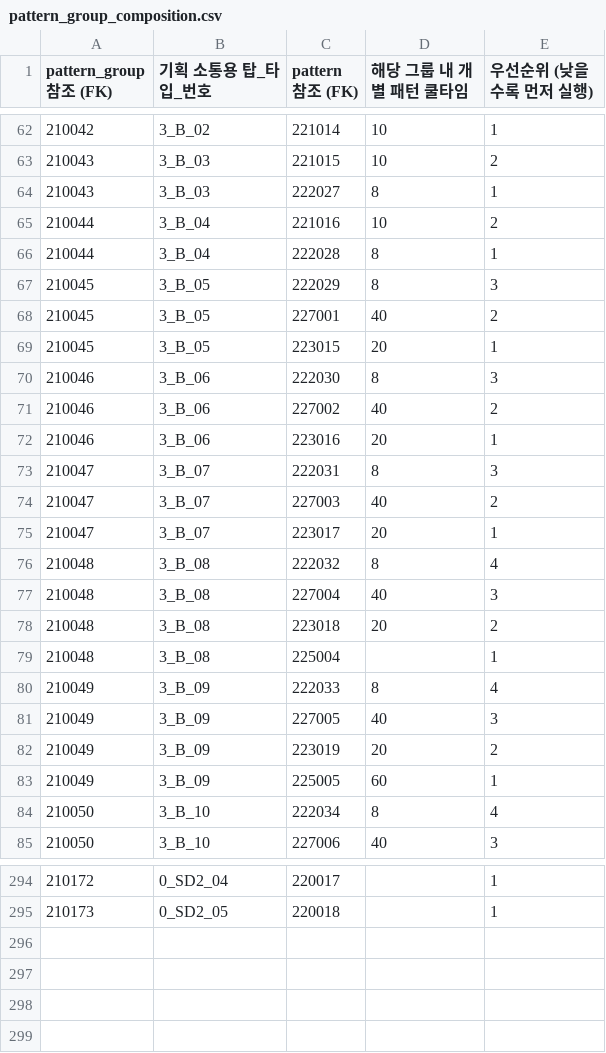
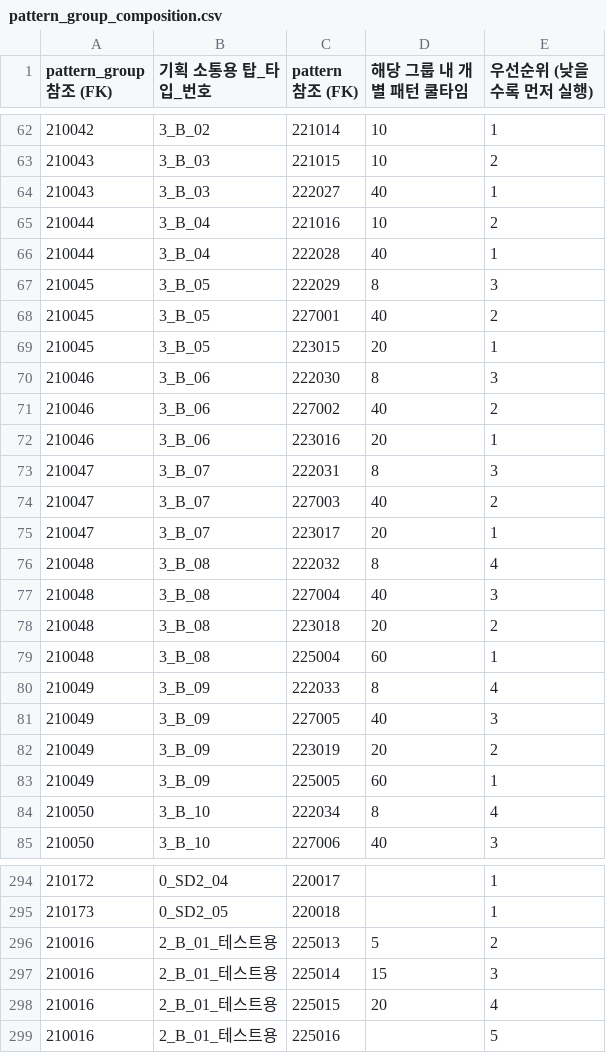
Before and after one commit to tailsClean/TailsCleaner, a CSV file: Assets/00.Resources/Resources/Data/CSV/monster/pattern_group_composition.csv, drawn as a sheet; only a part is shown, gaps mark what is left out; the diff names each change by its address in the sheet, - before the commit and + after, or states it on an @@ line.

```diff
--- a/Assets/00.Resources/Resources/Data/CSV/monster/pattern_group_composition.csv
+++ b/Assets/00.Resources/Resources/Data/CSV/monster/pattern_group_composition.csv
-D64 (해당 그룹 내 개별 패턴 쿨타임): 8
+D64 (해당 그룹 내 개별 패턴 쿨타임): 40
-D66 (해당 그룹 내 개별 패턴 쿨타임): 8
+D66 (해당 그룹 내 개별 패턴 쿨타임): 40
-D79 (해당 그룹 내 개별 패턴 쿨타임): (empty)
+D79 (해당 그룹 내 개별 패턴 쿨타임): 60
+row 296: 210016 | 2_B_01_테스트용 | 225013 | 5 | 2
+row 297: 210016 | 2_B_01_테스트용 | 225014 | 15 | 3
+row 298: 210016 | 2_B_01_테스트용 | 225015 | 20 | 4
+row 299: 210016 | 2_B_01_테스트용 | 225016 |  | 5
```
Also changed, not shown: Assets/00.Resources/Resources/Data/CSV/monster/monster.csv, Assets/00.Resources/Resources/Data/CSV/monster/pattern.csv, 15 other files.
